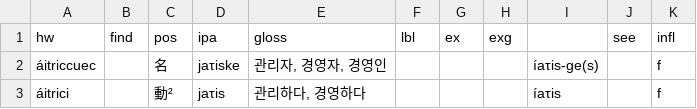
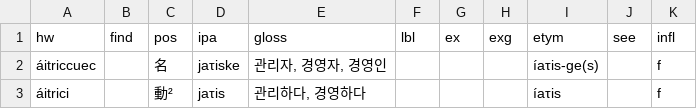
Before and after one commit to halvfjerde/dictionary, a TSV file: data/tracaic/entries.tsv, drawn as a sheet; only a part is shown.

Commit message:
update tracaic dict

```diff
--- a/data/tracaic/entries.tsv
+++ b/data/tracaic/entries.tsv
@@ -1,2 +1,2 @@
-hw	find	pos	ipa	gloss	lbl	ex	exg		see	infl
+hw	find	pos	ipa	gloss	lbl	ex	exg	etym	see	infl
 áitriccuec		名	jaτiske	관리자, 경영자, 경영인				íaτis-ge(s)		f
```
